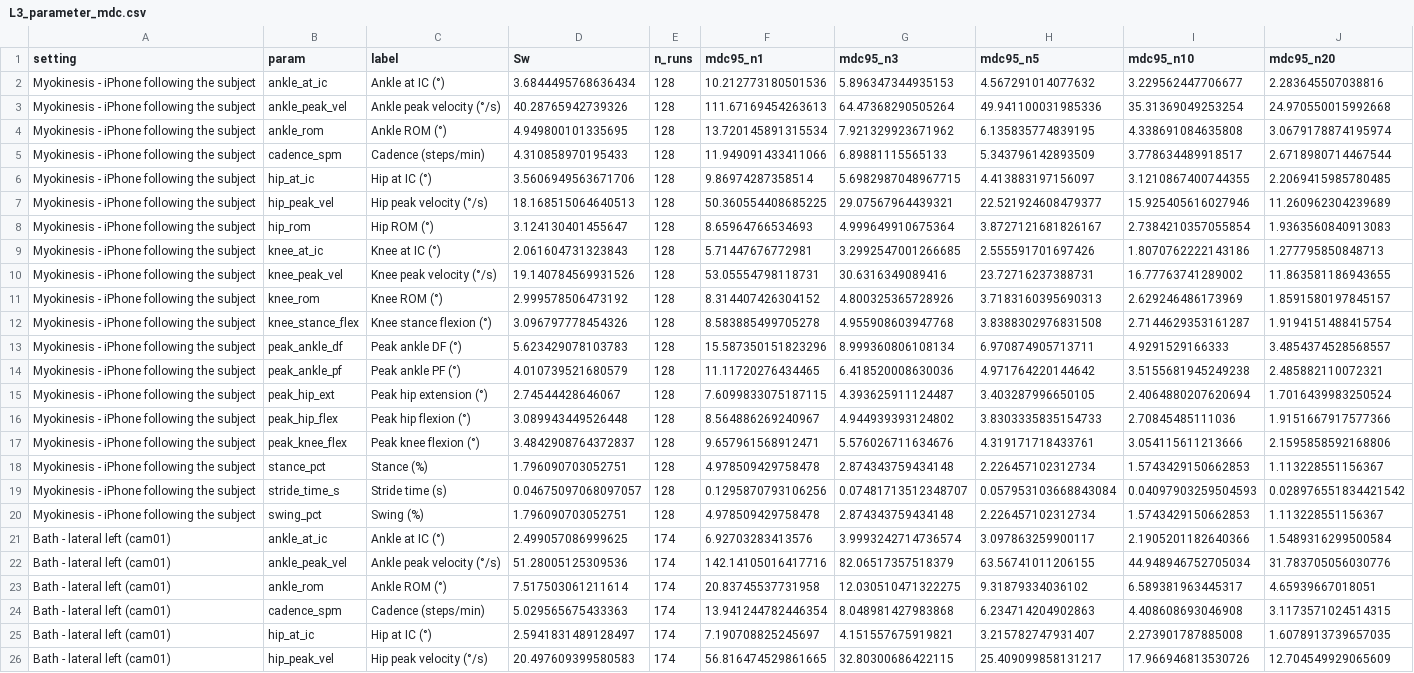
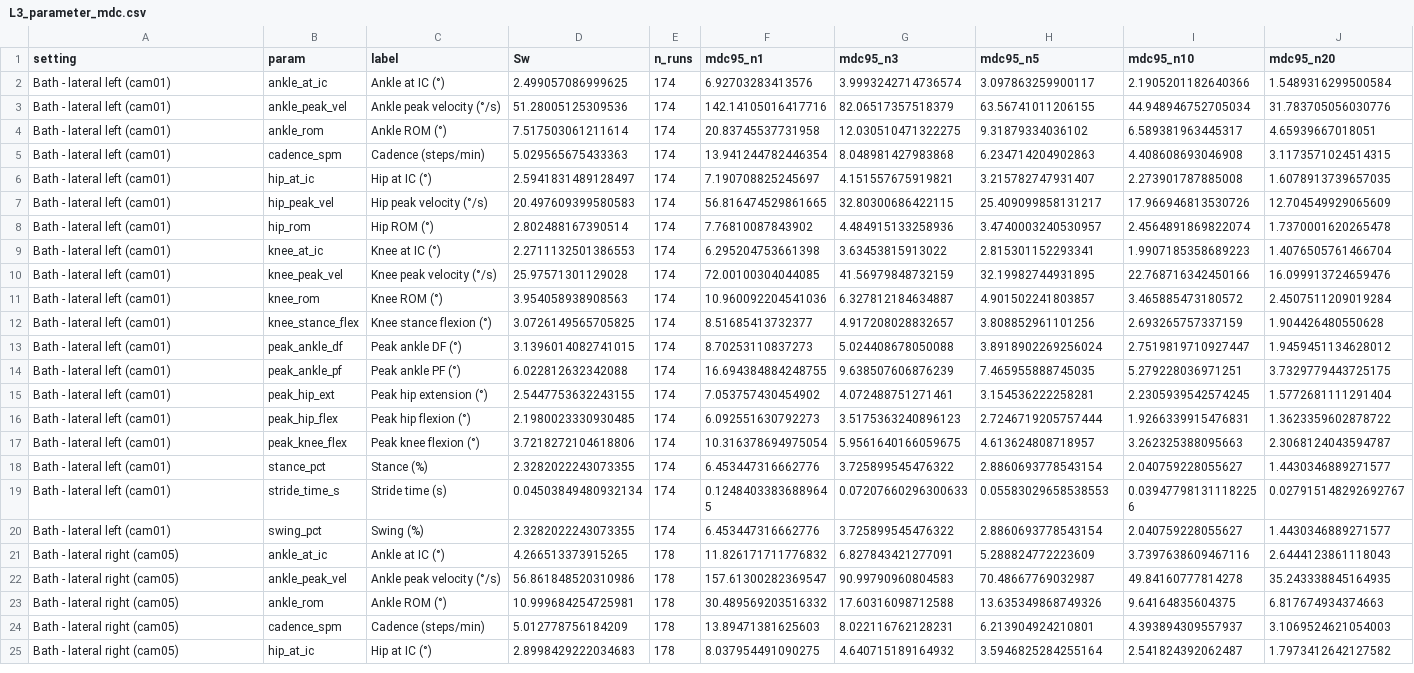
Before and after one commit to IDMDataHub/myogait, a CSV file: validation/results/tables/L3_parameter_mdc.csv, drawn as a sheet; only a part is shown; the shorter side is filled out with more unchanged rows; the diff names each change by its address in the sheet, - before the commit and + after, or states it on an @@ line.

```diff
--- a/validation/results/tables/L3_parameter_mdc.csv
+++ b/validation/results/tables/L3_parameter_mdc.csv
-row 2: Myokinesis - iPhone following the subject | ankle_at_ic | Ankle at IC (°) | 3.6844495768636434 | 128 | 10.212773180501536 | 5.896347344935153 | 4.567291014077632 | 3.229562447706677 | 2.283645507038816
-row 3: Myokinesis - iPhone following the subject | ankle_peak_vel | Ankle peak velocity (°/s) | 40.28765942739326 | 128 | 111.67169454263613 | 64.47368290505264 | 49.941100031985336 | 35.31369049253254 | 24.970550015992668
-row 4: Myokinesis - iPhone following the subject | ankle_rom | Ankle ROM (°) | 4.949800101335695 | 128 | 13.720145891315534 | 7.921329923671962 | 6.135835774839195 | 4.338691084635808 | 3.0679178874195974
-row 5: Myokinesis - iPhone following the subject | cadence_spm | Cadence (steps/min) | 4.310858970195433 | 128 | 11.949091433411066 | 6.89881115565133 | 5.343796142893509 | 3.778634489918517 | 2.6718980714467544
-row 6: Myokinesis - iPhone following the subject | hip_at_ic | Hip at IC (°) | 3.5606949563671706 | 128 | 9.86974287358514 | 5.6982987048967715 | 4.413883197156097 | 3.1210867400744355 | 2.2069415985780485
-row 7: Myokinesis - iPhone following the subject | hip_peak_vel | Hip peak velocity (°/s) | 18.168515064640513 | 128 | 50.360554408685225 | 29.07567964439321 | 22.521924608479377 | 15.925405616027946 | 11.260962304239689
-row 8: Myokinesis - iPhone following the subject | hip_rom | Hip ROM (°) | 3.124130401455647 | 128 | 8.65964766534693 | 4.999649910675364 | 3.8727121681826167 | 2.7384210357055854 | 1.9363560840913083
-row 9: Myokinesis - iPhone following the subject | knee_at_ic | Knee at IC (°) | 2.061604731323843 | 128 | 5.71447676772981 | 3.2992547001266685 | 2.555591701697426 | 1.8070762222143186 | 1.277795850848713
-row 10: Myokinesis - iPhone following the subject | knee_peak_vel | Knee peak velocity (°/s) | 19.140784569931526 | 128 | 53.05554798118731 | 30.6316349089416 | 23.72716237388731 | 16.77763741289002 | 11.863581186943655
-row 11: Myokinesis - iPhone following the subject | knee_rom | Knee ROM (°) | 2.999578506473192 | 128 | 8.314407426304152 | 4.800325365728926 | 3.7183160395690313 | 2.629246486173969 | 1.8591580197845157
-row 12: Myokinesis - iPhone following the subject | knee_stance_flex | Knee stance flexion (°) | 3.096797778454326 | 128 | 8.583885499705278 | 4.955908603947768 | 3.8388302976831508 | 2.7144629353161287 | 1.9194151488415754
-row 13: Myokinesis - iPhone following the subject | peak_ankle_df | Peak ankle DF (°) | 5.623429078103783 | 128 | 15.587350151823296 | 8.999360806108134 | 6.970874905713711 | 4.9291529166333 | 3.4854374528568557
-row 14: Myokinesis - iPhone following the subject | peak_ankle_pf | Peak ankle PF (°) | 4.010739521680579 | 128 | 11.11720276434465 | 6.418520008630036 | 4.971764220144642 | 3.5155681945249238 | 2.485882110072321
-row 15: Myokinesis - iPhone following the subject | peak_hip_ext | Peak hip extension (°) | 2.74544428646067 | 128 | 7.6099833075187115 | 4.393625911124487 | 3.403287996650105 | 2.4064880207620694 | 1.7016439983250524
-row 16: Myokinesis - iPhone following the subject | peak_hip_flex | Peak hip flexion (°) | 3.089943449526448 | 128 | 8.564886269240967 | 4.944939393124802 | 3.8303335835154733 | 2.70845485111036 | 1.9151667917577366
-row 17: Myokinesis - iPhone following the subject | peak_knee_flex | Peak knee flexion (°) | 3.4842908764372837 | 128 | 9.657961568912471 | 5.576026711634676 | 4.319171718433761 | 3.054115611213666 | 2.1595858592168806
-row 18: Myokinesis - iPhone following the subject | stance_pct | Stance (%) | 1.796090703052751 | 128 | 4.978509429758478 | 2.874343759434148 | 2.226457102312734 | 1.5743429150662853 | 1.113228551156367
-row 19: Myokinesis - iPhone following the subject | stride_time_s | Stride time (s) | 0.04675097068097057 | 128 | 0.1295870793106256 | 0.07481713512348707 | 0.057953103668843084 | 0.04097903259504593 | 0.028976551834421542
-row 20: Myokinesis - iPhone following the subject | swing_pct | Swing (%) | 1.796090703052751 | 128 | 4.978509429758478 | 2.874343759434148 | 2.226457102312734 | 1.5743429150662853 | 1.113228551156367
```
Also changed, not shown: validation/results/tables/L3_biomarkers_validity.csv, validation/results/tables/L3_bland_altman.csv, 26 other files.
